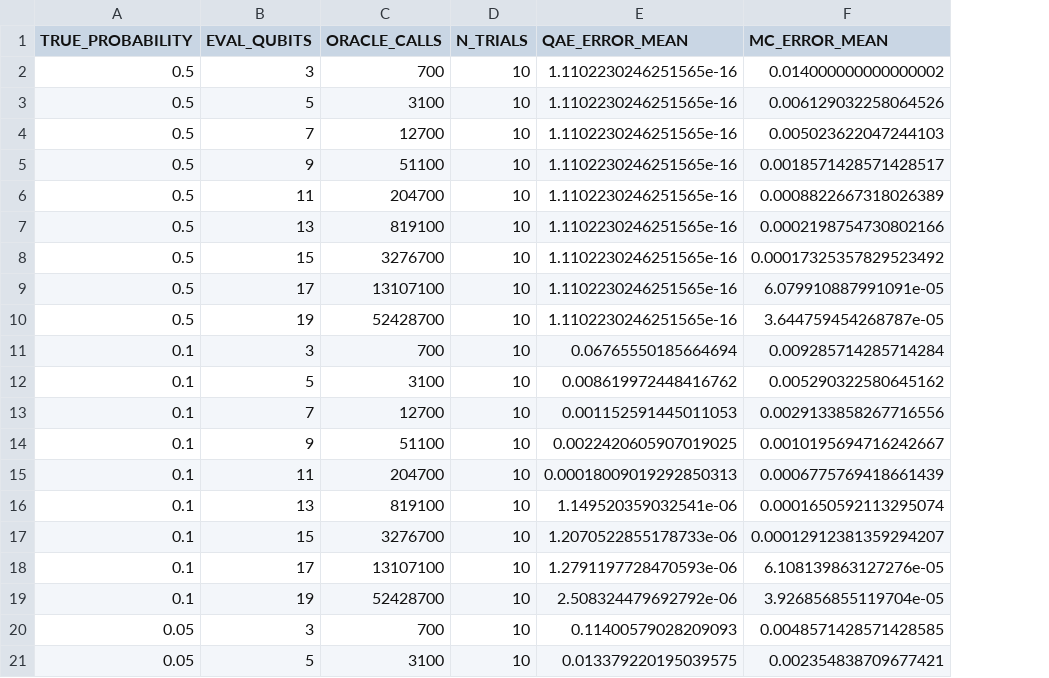
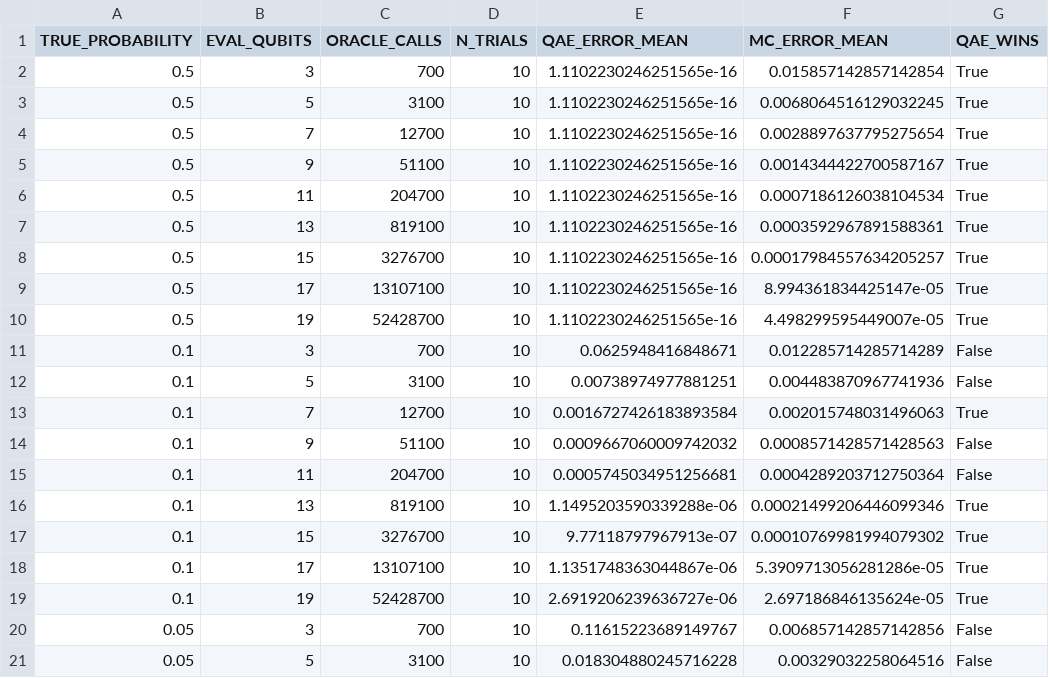
Before and after one commit to jdnmcortega-boop/orbital-debris-collision-system, a CSV file: results/qae_accuracy_sweep.csv, drawn as a sheet; only a part is shown; the diff covers the shown part only; the diff names each change by its address in the sheet, - before the commit and + after, or states it on an @@ line.

```diff
--- a/results/qae_accuracy_sweep.csv
+++ b/results/qae_accuracy_sweep.csv
+column G (QAE_WINS), rows 2-21: True | True | True | True | True | True | True | True | True | False | False | True | False | False | True | True | True | True | False | False
-F2 (MC_ERROR_MEAN): 0.014000000000000002
+F2 (MC_ERROR_MEAN): 0.015857142857142854
-F3 (MC_ERROR_MEAN): 0.006129032258064526
+F3 (MC_ERROR_MEAN): 0.0068064516129032245
-F4 (MC_ERROR_MEAN): 0.005023622047244103
+F4 (MC_ERROR_MEAN): 0.0028897637795275654
-F5 (MC_ERROR_MEAN): 0.0018571428571428517
+F5 (MC_ERROR_MEAN): 0.0014344422700587167
-F6 (MC_ERROR_MEAN): 0.0008822667318026389
+F6 (MC_ERROR_MEAN): 0.0007186126038104534
-F7 (MC_ERROR_MEAN): 0.0002198754730802166
+F7 (MC_ERROR_MEAN): 0.0003592967891588361
-F8 (MC_ERROR_MEAN): 0.00017325357829523492
+F8 (MC_ERROR_MEAN): 0.00017984557634205257
-F9 (MC_ERROR_MEAN): 6.079910887991091e-05
+F9 (MC_ERROR_MEAN): 8.994361834425147e-05
-F10 (MC_ERROR_MEAN): 3.644759454268787e-05
+F10 (MC_ERROR_MEAN): 4.498299595449007e-05
-E11 (QAE_ERROR_MEAN): 0.06765550185664694
+E11 (QAE_ERROR_MEAN): 0.0625948416848671
-F11 (MC_ERROR_MEAN): 0.009285714285714284
+F11 (MC_ERROR_MEAN): 0.012285714285714289
-E12 (QAE_ERROR_MEAN): 0.008619972448416762
+E12 (QAE_ERROR_MEAN): 0.00738974977881251
-F12 (MC_ERROR_MEAN): 0.005290322580645162
+F12 (MC_ERROR_MEAN): 0.004483870967741936
-E13 (QAE_ERROR_MEAN): 0.001152591445011053
+E13 (QAE_ERROR_MEAN): 0.0016727426183893584
-F13 (MC_ERROR_MEAN): 0.0029133858267716556
+F13 (MC_ERROR_MEAN): 0.002015748031496063
-E14 (QAE_ERROR_MEAN): 0.0022420605907019025
+E14 (QAE_ERROR_MEAN): 0.0009667060009742032
-F14 (MC_ERROR_MEAN): 0.0010195694716242667
+F14 (MC_ERROR_MEAN): 0.0008571428571428563
-E15 (QAE_ERROR_MEAN): 0.00018009019292850313
+E15 (QAE_ERROR_MEAN): 0.0005745034951256681
-F15 (MC_ERROR_MEAN): 0.0006775769418661439
+F15 (MC_ERROR_MEAN): 0.0004289203712750364
-E16 (QAE_ERROR_MEAN): 1.149520359032541e-06
+E16 (QAE_ERROR_MEAN): 1.1495203590339288e-06
-F16 (MC_ERROR_MEAN): 0.0001650592113295074
+F16 (MC_ERROR_MEAN): 0.00021499206446099346
-E17 (QAE_ERROR_MEAN): 1.2070522855178733e-06
+E17 (QAE_ERROR_MEAN): 9.77118797967913e-07
-F17 (MC_ERROR_MEAN): 0.00012912381359294207
+F17 (MC_ERROR_MEAN): 0.00010769981994079302
-E18 (QAE_ERROR_MEAN): 1.2791197728470593e-06
+E18 (QAE_ERROR_MEAN): 1.1351748363044867e-06
-F18 (MC_ERROR_MEAN): 6.108139863127276e-05
+F18 (MC_ERROR_MEAN): 5.3909713056281286e-05
-E19 (QAE_ERROR_MEAN): 2.508324479692792e-06
+E19 (QAE_ERROR_MEAN): 2.6919206239636727e-06
-F19 (MC_ERROR_MEAN): 3.926856855119704e-05
+F19 (MC_ERROR_MEAN): 2.697186846135624e-05
-E20 (QAE_ERROR_MEAN): 0.11400579028209093
+E20 (QAE_ERROR_MEAN): 0.11615223689149767
-F20 (MC_ERROR_MEAN): 0.0048571428571428585
+F20 (MC_ERROR_MEAN): 0.006857142857142856
-E21 (QAE_ERROR_MEAN): 0.013379220195039575
+E21 (QAE_ERROR_MEAN): 0.018304880245716228
-F21 (MC_ERROR_MEAN): 0.002354838709677421
+F21 (MC_ERROR_MEAN): 0.00329032258064516
```
Also changed, not shown: 68 edited cells elsewhere in this file, data/processed/conjunctions.csv, results/monte_carlo_results.csv, 36 other files.
